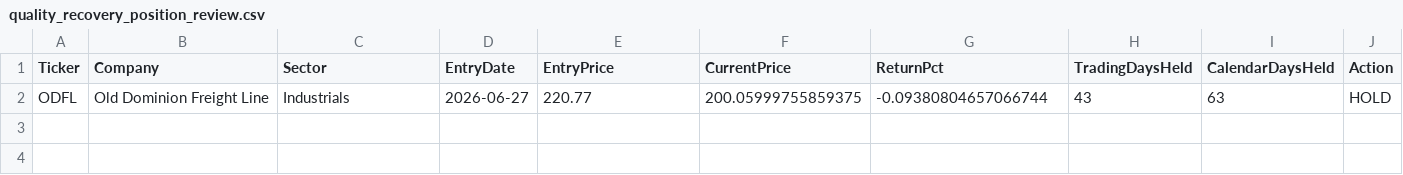
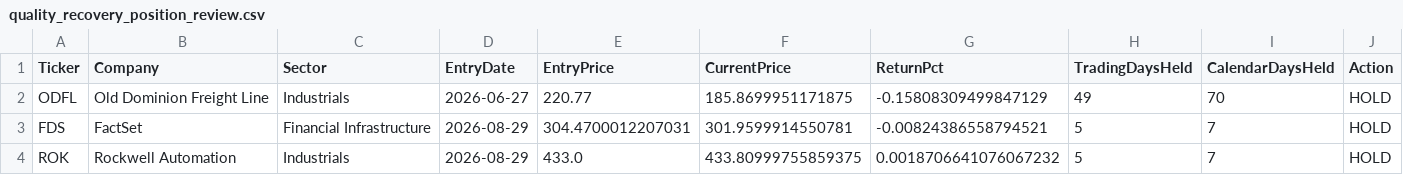
Before and after one commit to vurnumg/quality-recovery, a CSV file: quality_recovery_position_review.csv, drawn as a sheet.

```diff
--- a/quality_recovery_position_review.csv
+++ b/quality_recovery_position_review.csv
@@ -1,2 +1,4 @@
 Ticker,Company,Sector,EntryDate,EntryPrice,CurrentPrice,ReturnPct,TradingDaysHeld,CalendarDaysHeld,Action
-ODFL,Old Dominion Freight Line,Industrials,2026-06-27,220.77,200.05999755859375,-0.09380804657066744,43,63,HOLD
+ODFL,Old Dominion Freight Line,Industrials,2026-06-27,220.77,185.8699951171875,-0.15808309499847129,49,70,HOLD
+FDS,FactSet,Financial Infrastructure,2026-08-29,304.4700012207031,301.9599914550781,-0.00824386558794521,5,7,HOLD
+ROK,Rockwell Automation,Industrials,2026-08-29,433.0,433.80999755859375,0.0018706641076067232,5,7,HOLD
```
Also changed, not shown: portfolio_quality_recovery.csv, quality_recovery_full_universe_scan.csv, 2 other files.
